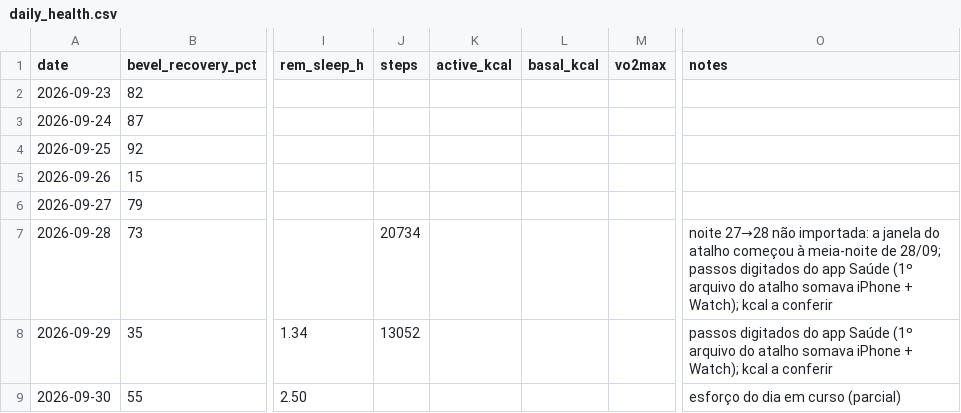
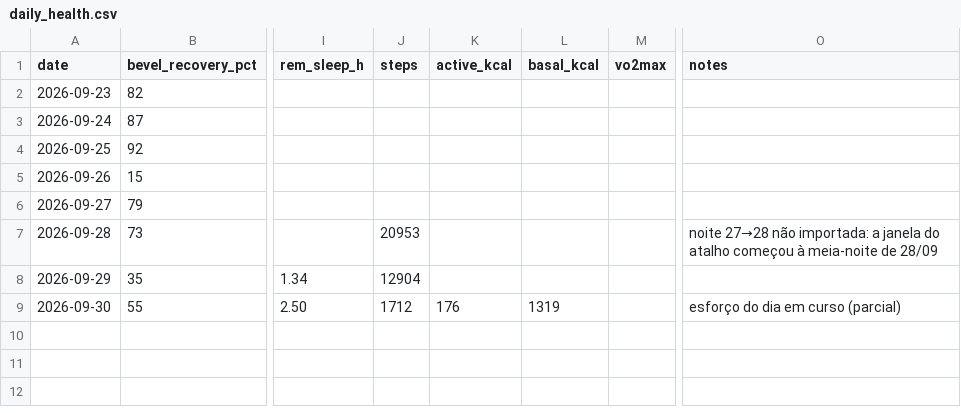
Before and after one commit to jivagomenezes/fitness-log, a CSV file: data/daily_health.csv, drawn as a sheet; only a part is shown, gaps mark what is left out; the diff names each change by its address in the sheet, - before the commit and + after, or states it on an @@ line.

```diff
--- a/data/daily_health.csv
+++ b/data/daily_health.csv
-J7 (steps): 20734
+J7 (steps): 20953
-O7 (notes): …meia-noite de 28/09; passos digitados do app Saúde (1º arquivo do atalho somava iPhone + Watch); kcal a conferir
+O7 (notes): …meia-noite de 28/09
-J8 (steps): 13052
+J8 (steps): 12904
-O8 (notes): passos digitados do app Saúde (1º arquivo do atalho somava iPhone + Watch); kcal a conferir
+O8 (notes): (empty)
-J9 (steps): (empty)
+J9 (steps): 1712
-K9 (active_kcal): (empty)
+K9 (active_kcal): 176
-L9 (basal_kcal): (empty)
+L9 (basal_kcal): 1319
```
Also changed, not shown: 1 other file.
